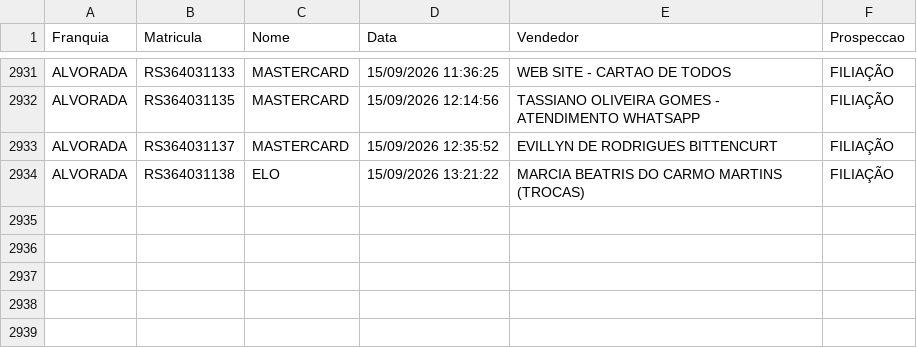
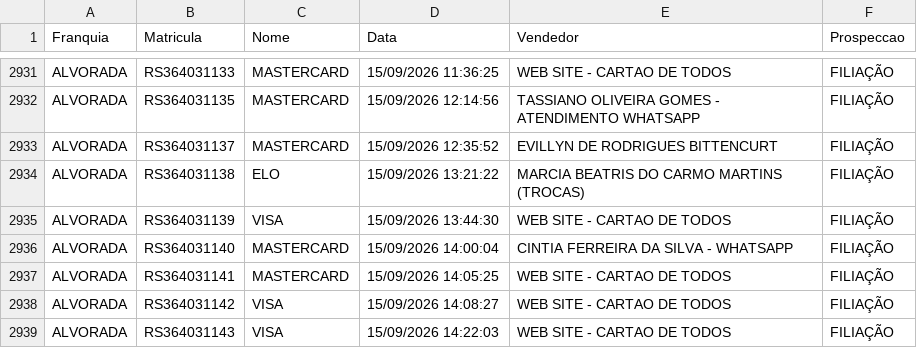
Before and after one commit to matheussouza28/dashboard-vendas-alvorada, a CSV file: data/base_vendas.csv, drawn as a sheet; only a part is shown, gaps mark what is left out.

```diff
--- a/data/base_vendas.csv
+++ b/data/base_vendas.csv
@@ -2934 +2934,6 @@ ALVORADA,RS364031137,MASTERCARD,15/09/2026 12:35:52,EVILLYN DE RODRIGUES BITTENC
 ALVORADA,RS364031138,ELO,15/09/2026 13:21:22,MARCIA BEATRIS DO CARMO MARTINS (TROCAS),FILIAÇÃO
+ALVORADA,RS364031139,VISA,15/09/2026 13:44:30,WEB SITE - CARTAO DE TODOS,FILIAÇÃO
+ALVORADA,RS364031140,MASTERCARD,15/09/2026 14:00:04,CINTIA FERREIRA DA SILVA - WHATSAPP,FILIAÇÃO
+ALVORADA,RS364031141,MASTERCARD,15/09/2026 14:05:25,WEB SITE - CARTAO DE TODOS,FILIAÇÃO
+ALVORADA,RS364031142,VISA,15/09/2026 14:08:27,WEB SITE - CARTAO DE TODOS,FILIAÇÃO
+ALVORADA,RS364031143,VISA,15/09/2026 14:22:03,WEB SITE - CARTAO DE TODOS,FILIAÇÃO
```
Also changed, not shown: 8 other files.
